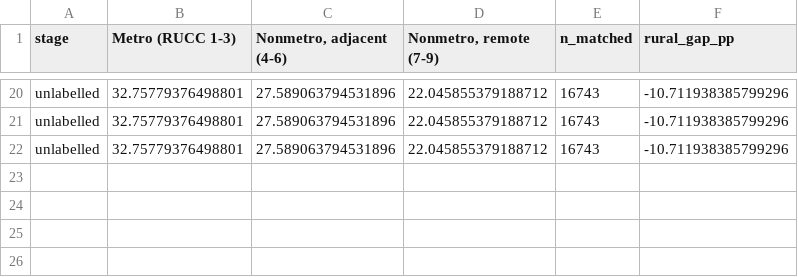
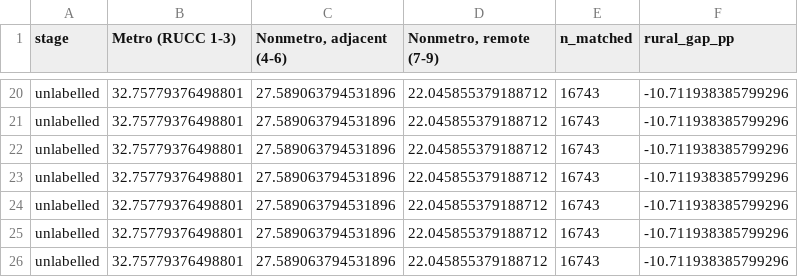
Before and after one commit to mufflyt/midwifery, a CSV file: artifacts/geocoding_completeness_by_stage.csv, drawn as a sheet; only a part is shown, gaps mark what is left out; the diff names each change by its address in the sheet, - before the commit and + after, or states it on an @@ line.

```diff
--- a/artifacts/geocoding_completeness_by_stage.csv
+++ b/artifacts/geocoding_completeness_by_stage.csv
+row 23: unlabelled | 32.75779376498801 | 27.589063794531896 | 22.045855379188712 | 16743 | -10.711938385799296
+row 24: unlabelled | 32.75779376498801 | 27.589063794531896 | 22.045855379188712 | 16743 | -10.711938385799296
+row 25: unlabelled | 32.75779376498801 | 27.589063794531896 | 22.045855379188712 | 16743 | -10.711938385799296
+row 26: unlabelled | 32.75779376498801 | 27.589063794531896 | 22.045855379188712 | 16743 | -10.711938385799296
```
Also changed, not shown: artifacts/amcb_age_calibration_provenance.csv, artifacts/healthgrades_field_usability.csv, 20 other files.
